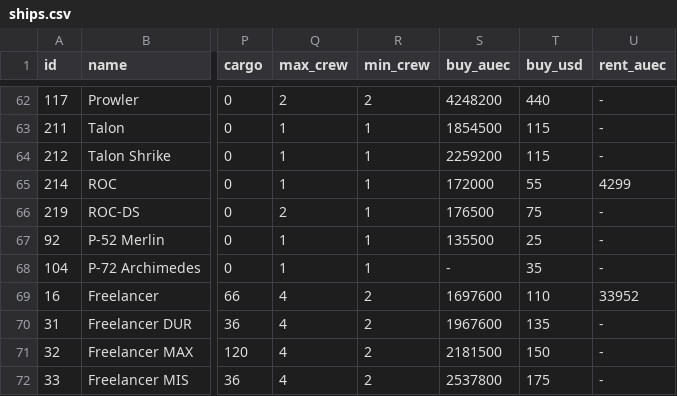
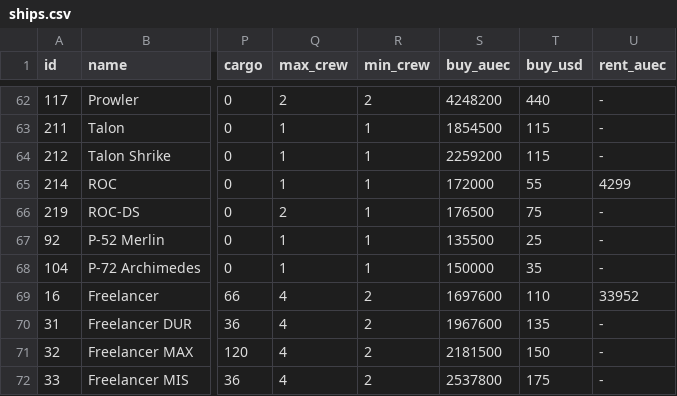
Before and after one commit to kestrel-one/ksm, a CSV file: dist/ships.csv, drawn as a sheet; only a part is shown, gaps mark what is left out; the diff covers the shown part only; the diff names each change by its address in the sheet, - before the commit and + after, or states it on an @@ line.

```diff
--- a/dist/ships.csv
+++ b/dist/ships.csv
-S68 (buy_auec): -
+S68 (buy_auec): 150000
```
Also changed, not shown: 1 added row and 31 edited cells elsewhere in this file, 8 other files.
